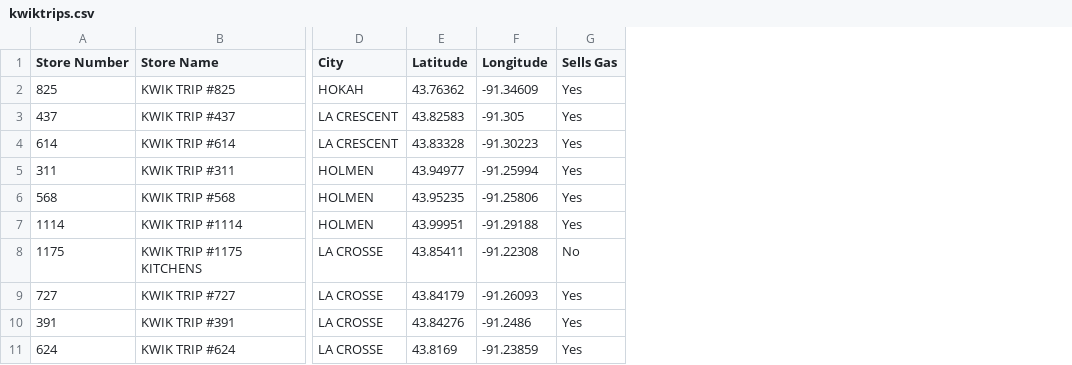
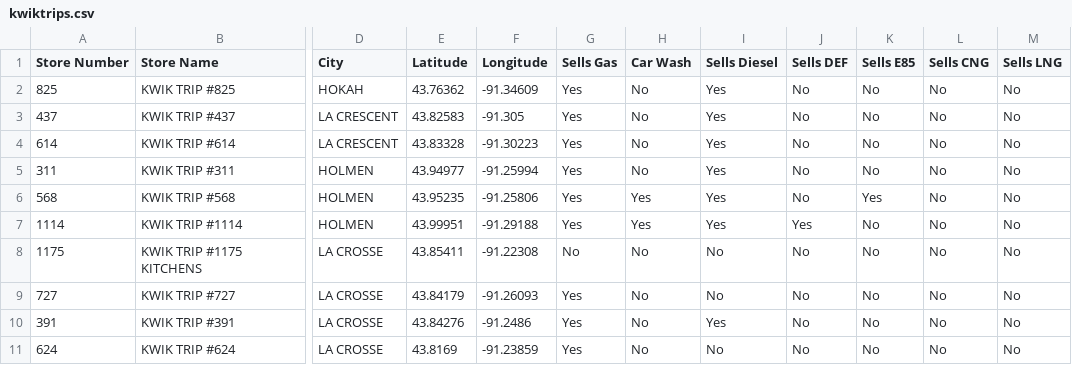
Before and after one commit to twlenz/LaXis-Onallies, a CSV file: tools/data/kwiktrips.csv, drawn as a sheet; only a part is shown, gaps mark what is left out; the diff names each change by its address in the sheet, - before the commit and + after, or states it on an @@ line.

```diff
--- a/tools/data/kwiktrips.csv
+++ b/tools/data/kwiktrips.csv
+column H (Car Wash), rows 2-11: No | No | No | No | Yes | Yes | No | No | No | No
+column I (Sells Diesel), rows 2-11: Yes | Yes | Yes | Yes | Yes | Yes | No | No | Yes | No
+column J (Sells DEF), rows 2-11: No | No | No | No | No | Yes | No | No | No | No
+column K (Sells E85), rows 2-11: No | No | No | No | Yes | No | No | No | No | No
+column L (Sells CNG), rows 2-11: all No
+column M (Sells LNG), rows 2-11: all No
```
Also changed, not shown: 23 other files.
